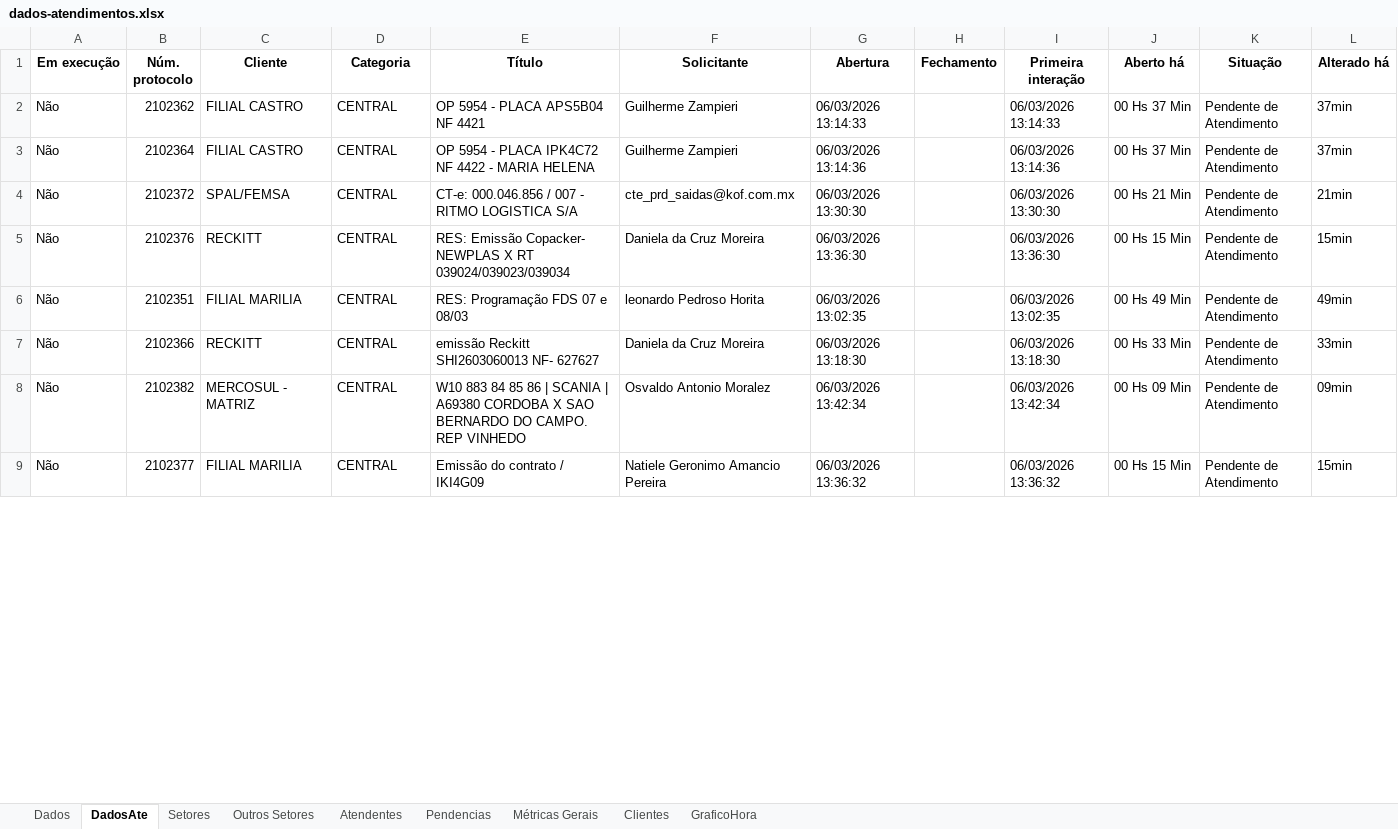
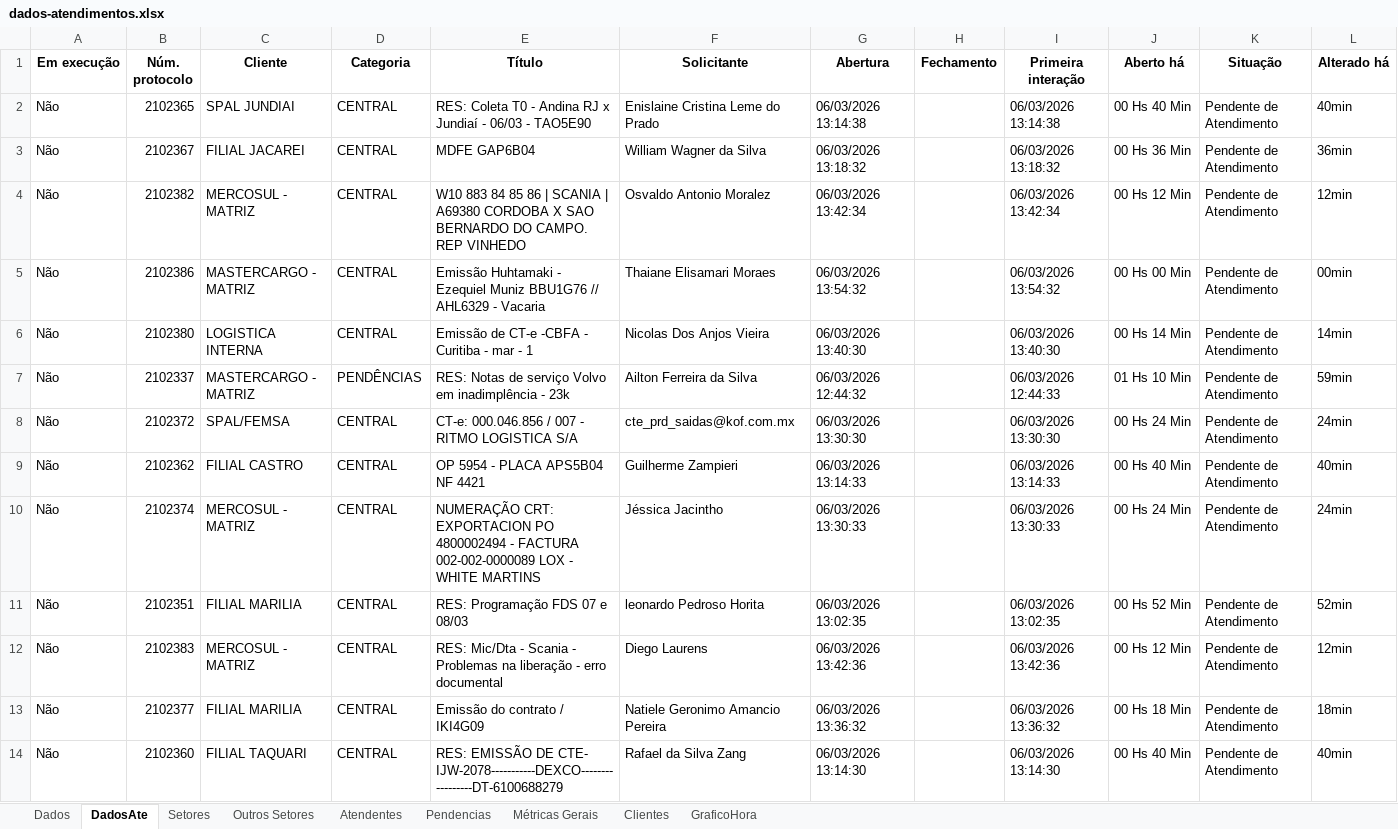
Before and after one commit to GabrielSilvaRit/Excel-painel, an Excel workbook: dados-atendimentos.xlsx, sheet DadosAte, drawn as a sheet; only a part is shown; values as stored, in another font and other column widths than the file's, no borders; removed rows and columns are numbered as before the commit, all else as after; the diff covers the shown part only; the diff names each change by its address in the sheet, - before the commit and + after, or states it on an @@ line.

```diff
--- a/dados-atendimentos.xlsx (sheet DadosAte)
+++ b/dados-atendimentos.xlsx (sheet DadosAte)
+row 2: Não | 2102365 | SPAL JUNDIAI | CENTRAL | RES: Coleta T0 - Andina RJ x Jundiaí - 06/03 - TAO5E90 | Enislaine Cristina Leme do Prado | 06/03/2026 13:14:38 |  | 06/03/2026 13:14:38 | 00 Hs 40 Min | Pendente de Atendimento | 40min
-B3 (Núm. protocolo): 2102362
+B3 (Núm. protocolo): 2102367
-C3 (Cliente): FILIAL CASTRO
+C3 (Cliente): FILIAL JACAREI
-E3 (Título): OP 5954 - PLACA APS5B04 NF 4421
+E3 (Título): MDFE GAP6B04
-F3 (Solicitante): Guilherme Zampieri
+F3 (Solicitante): William Wagner da Silva
-G3 (Abertura): 06/03/2026 13:14:33
+G3 (Abertura): 06/03/2026 13:18:32
-I3 (Primeira interação): 06/03/2026 13:14:33
+I3 (Primeira interação): 06/03/2026 13:18:32
-J3 (Aberto há): 00 Hs 37 Min
+J3 (Aberto há): 00 Hs 36 Min
-L3 (Alterado há): 37min
+L3 (Alterado há): 36min
-row 3: Não | 2102364 | FILIAL CASTRO | CENTRAL | OP 5954 - PLACA IPK4C72 NF 4422 - MARIA HELENA | Guilherme Zampieri | 06/03/2026 13:14:36 |  | 06/03/2026 13:14:36 | 00 Hs 37 Min | Pendente de Atendimento | 37min
+row 4: Não | 2102382 | MERCOSUL - MATRIZ | CENTRAL | W10 883 84 85 86 | SCANIA | A69380 CORDOBA X SAO BERNARDO DO CAMPO. REP VINHEDO | Osvaldo Antonio Moralez | 06/03/2026 13:42:34 |  | 06/03/2026 13:42:34 | 00 Hs 12 Min | Pendente de Atendimento | 12min
+row 5: Não | 2102386 | MASTERCARGO - MATRIZ | CENTRAL | Emissão Huhtamaki - Ezequiel Muniz BBU1G76 // AHL6329 - Vacaria | Thaiane Elisamari Moraes | 06/03/2026 13:54:32 |  | 06/03/2026 13:54:32 | 00 Hs 00 Min | Pendente de Atendimento | 00min
+row 6: Não | 2102380 | LOGISTICA INTERNA | CENTRAL | Emissão de CT-e -CBFA - Curitiba - mar - 1 | Nicolas Dos Anjos Vieira | 06/03/2026 13:40:30 |  | 06/03/2026 13:40:30 | 00 Hs 14 Min | Pendente de Atendimento | 14min
+row 7: Não | 2102337 | MASTERCARGO - MATRIZ | PENDÊNCIAS | RES: Notas de serviço Volvo em inadimplência - 23k | Ailton Ferreira da Silva | 06/03/2026 12:44:32 |  | 06/03/2026 12:44:33 | 01 Hs 10 Min | Pendente de Atendimento | 59min
-J8 (Aberto há): 00 Hs 21 Min
+J8 (Aberto há): 00 Hs 24 Min
-L8 (Alterado há): 21min
+L8 (Alterado há): 24min
-row 5: Não | 2102376 | RECKITT | CENTRAL | RES: Emissão Copacker- NEWPLAS X RT 039024/039023/039034 | Daniela da Cruz Moreira | 06/03/2026 13:36:30 |  | 06/03/2026 13:36:30 | 00 Hs 15 Min | Pendente de Atendimento | 15min
+row 9: Não | 2102362 | FILIAL CASTRO | CENTRAL | OP 5954 - PLACA APS5B04 NF 4421 | Guilherme Zampieri | 06/03/2026 13:14:33 |  | 06/03/2026 13:14:33 | 00 Hs 40 Min | Pendente de Atendimento | 40min
+row 10: Não | 2102374 | MERCOSUL - MATRIZ | CENTRAL | NUMERAÇÃO CRT: EXPORTACION PO 4800002494 - FACTURA 002-002-0000089 LOX - WHITE MARTINS | Jéssica Jacintho | 06/03/2026 13:30:33 |  | 06/03/2026 13:30:33 | 00 Hs 24 Min | Pendente de Atendimento | 24min
-J11 (Aberto há): 00 Hs 49 Min
+J11 (Aberto há): 00 Hs 52 Min
-L11 (Alterado há): 49min
+L11 (Alterado há): 52min
-row 7: Não | 2102366 | RECKITT | CENTRAL | emissão Reckitt SHI2603060013 NF- 627627 | Daniela da Cruz Moreira | 06/03/2026 13:18:30 |  | 06/03/2026 13:18:30 | 00 Hs 33 Min | Pendente de Atendimento | 33min
-B12 (Núm. protocolo): 2102382
+B12 (Núm. protocolo): 2102383
-E12 (Título): W10 883 84 85 86 | SCANIA | A69380 CORDOBA X SAO BERNARDO DO CAMPO. REP VINHEDO
+E12 (Título): RES: Mic/Dta - Scania - Problemas na liberação - erro documental
-F12 (Solicitante): Osvaldo Antonio Moralez
+F12 (Solicitante): Diego Laurens
-G12 (Abertura): 06/03/2026 13:42:34
+G12 (Abertura): 06/03/2026 13:42:36
-I12 (Primeira interação): 06/03/2026 13:42:34
+I12 (Primeira interação): 06/03/2026 13:42:36
-J12 (Aberto há): 00 Hs 09 Min
+J12 (Aberto há): 00 Hs 12 Min
-L12 (Alterado há): 09min
+L12 (Alterado há): 12min
-J13 (Aberto há): 00 Hs 15 Min
+J13 (Aberto há): 00 Hs 18 Min
-L13 (Alterado há): 15min
+L13 (Alterado há): 18min
+row 14: Não | 2102360 | FILIAL TAQUARI | CENTRAL | RES: EMISSÃO DE CTE- IJW-2078-----------DEXCO-----------------DT-6100688279 | Rafael da Silva Zang | 06/03/2026 13:14:30 |  | 06/03/2026 13:14:30 | 00 Hs 40 Min | Pendente de Atendimento | 40min
```
Also changed, not shown: 9 added rows, 14 removed rows and 38 edited cells elsewhere in this sheet, sheet Dados, sheet Setores, sheet Clientes, sheet Métricas Gerais, sheet Atendentes, sheet GraficoHora.
